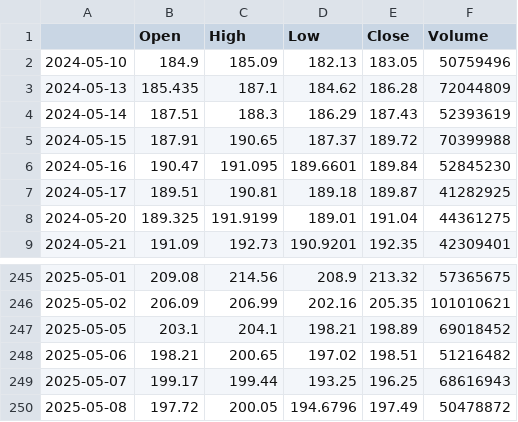
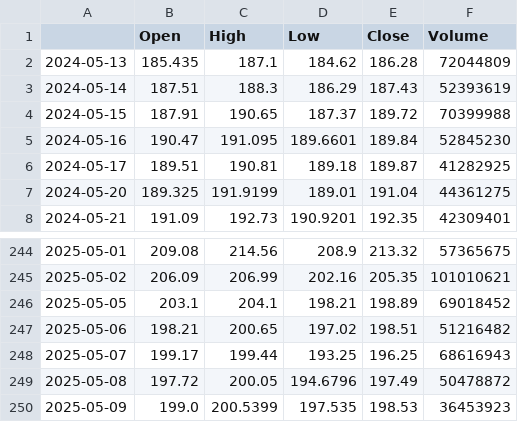
Before and after one commit to wjdgh53/market_ninja, a CSV file: data_cache/AAPL_1y.csv, drawn as a sheet; only a part is shown, gaps mark what is left out.

```diff
--- a/data_cache/AAPL_1y.csv
+++ b/data_cache/AAPL_1y.csv
@@ -1,3 +1,2 @@
 ,Open,High,Low,Close,Volume
-2024-05-10,184.9,185.09,182.13,183.05,50759496
 2024-05-13,185.435,187.1,184.62,186.28,72044809
@@ -250 +249,2 @@
 2025-05-08,197.72,200.05,194.6796,197.49,50478872
+2025-05-09,199.0,200.5399,197.535,198.53,36453923
```
Also changed, not shown: 4 other files.
